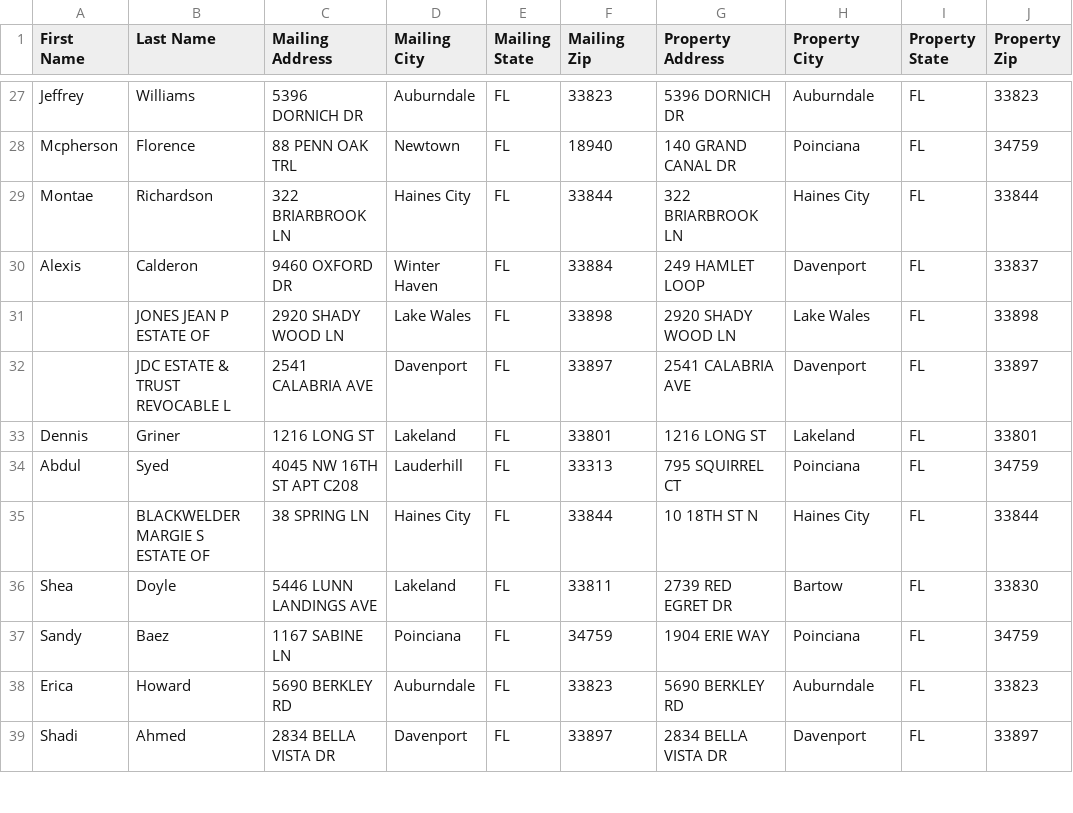
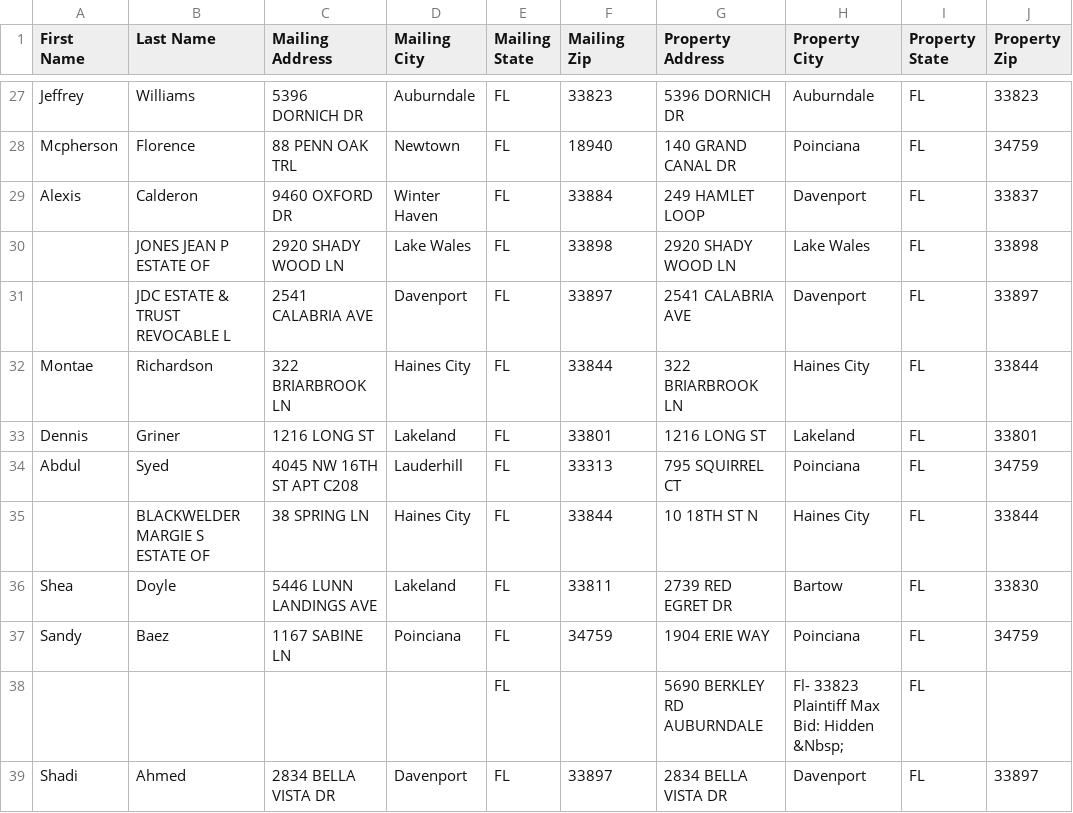
Before and after one commit to Sellmyhousefast247/Polk-leads, a CSV file: data/skiptrace_export.csv, drawn as a sheet; only a part is shown, gaps mark what is left out.

```diff
--- a/data/skiptrace_export.csv
+++ b/data/skiptrace_export.csv
@@ -28,3 +28,2 @@ Jeffrey,Williams,5396 DORNICH DR,Auburndale,FL,33823,5396 DORNICH DR,Auburndale,
 Mcpherson,Florence,88 PENN OAK TRL,Newtown,FL,18940,140 GRAND CANAL DR,Poinciana,FL,34759
-Montae,Richardson,322 BRIARBROOK LN,Haines City,FL,33844,322 BRIARBROOK LN,Haines City,FL,33844
 Alexis,Calderon,9460 OXFORD DR,Winter Haven,FL,33884,249 HAMLET LOOP,Davenport,FL,33837
@@ -32,2 +31,3 @@ Alexis,Calderon,9460 OXFORD DR,Winter Haven,FL,33884,249 HAMLET LOOP,Davenport,F
 ,JDC ESTATE & TRUST REVOCABLE L,2541 CALABRIA AVE,Davenport,FL,33897,2541 CALABRIA AVE,Davenport,FL,33897
+Montae,Richardson,322 BRIARBROOK LN,Haines City,FL,33844,322 BRIARBROOK LN,Haines City,FL,33844
 Dennis,Griner,1216 LONG ST,Lakeland,FL,33801,1216 LONG ST,Lakeland,FL,33801
@@ -37,3 +37,3 @@ Shea,Doyle,5446 LUNN LANDINGS AVE,Lakeland,FL,33811,2739 RED EGRET DR,Bartow,FL,
 Sandy,Baez,1167 SABINE LN,Poinciana,FL,34759,1904 ERIE WAY,Poinciana,FL,34759
-Erica,Howard,5690 BERKLEY RD,Auburndale,FL,33823,5690 BERKLEY RD,Auburndale,FL,33823
+,,,,FL,,5690 BERKLEY RD AUBURNDALE,Fl- 33823 Plaintiff Max Bid: Hidden &Nbsp;,FL,
 Shadi,Ahmed,2834 BELLA VISTA DR,Davenport,FL,33897,2834 BELLA VISTA DR,Davenport,FL,33897
```
Also changed, not shown: data/ghl_export.csv, 3 other files.
